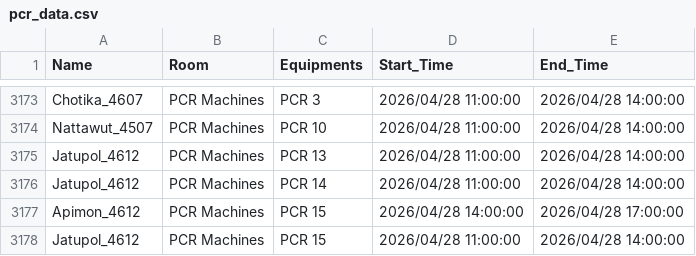
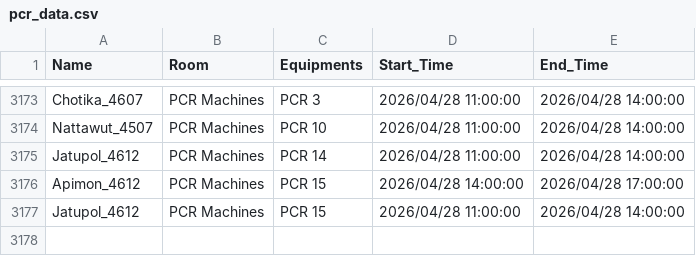
Before and after one commit to GeneticsKU/Lab-Equipments_Reservation, a CSV file: pcr_data.csv, drawn as a sheet; only a part is shown, gaps mark what is left out.

Commit message:
Update pcr_data.csv

```diff
--- a/pcr_data.csv
+++ b/pcr_data.csv
@@ -3174,3 +3174,2 @@ Chotika_4607,PCR Machines,PCR 3,2026/04/28 11:00:00,2026/04/28 14:00:00
 Nattawut_4507,PCR Machines,PCR 10,2026/04/28 11:00:00,2026/04/28 14:00:00
-Jatupol_4612,PCR Machines,PCR 13,2026/04/28 11:00:00,2026/04/28 14:00:00
 Jatupol_4612,PCR Machines,PCR 14,2026/04/28 11:00:00,2026/04/28 14:00:00
```
